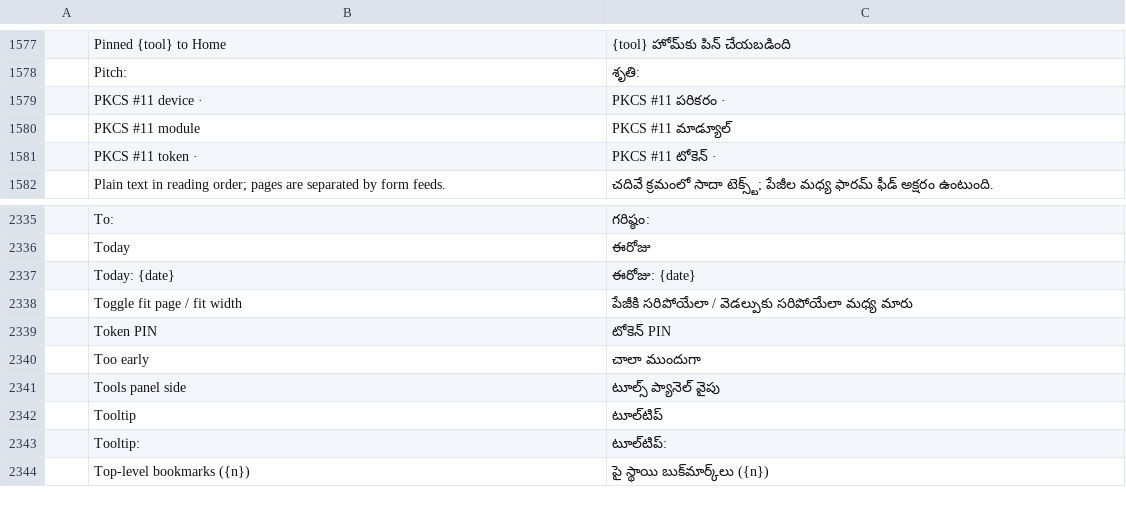
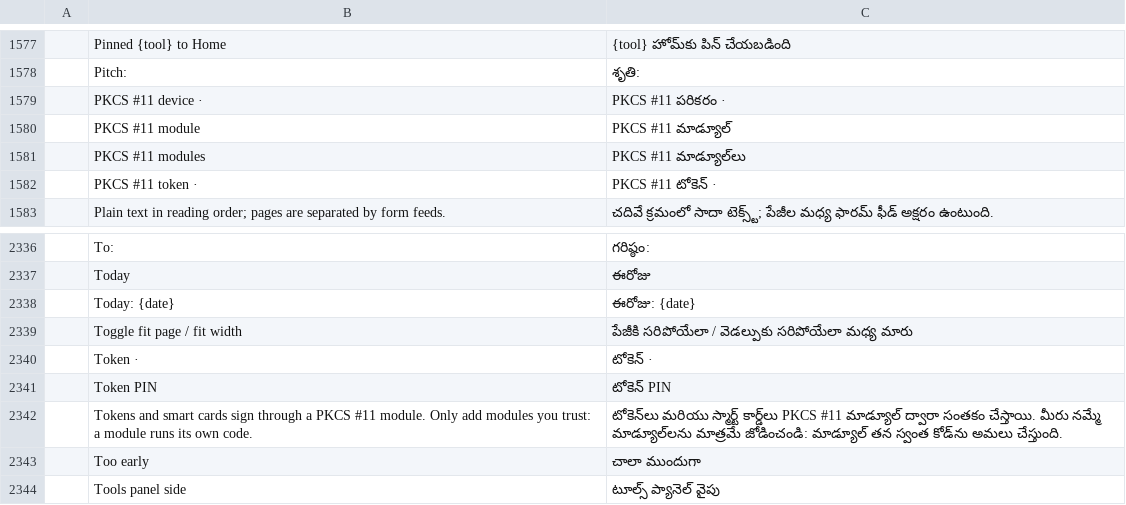
Before and after one commit to BBQ-MAN/craft-i18n, a TSV file: locales/te/pdfcraft.tsv, drawn as a sheet; only a part is shown, gaps mark what is left out; the shorter side is filled out with more unchanged rows; the diff names each change by its address in the sheet, - before the commit and + after, or states it on an @@ line.

```diff
--- a/locales/te/pdfcraft.tsv
+++ b/locales/te/pdfcraft.tsv
+row 1581:  | PKCS #11 modules | PKCS #11 మాడ్యూల్‌లు
+row 2340:  | Token · | టోకెన్ ·
+row 2342:  | Tokens and smart cards sign through a PKCS #11 module. Only add modules you trust: a module runs its own code. | టోకెన్‌లు మరియు స్మార్ట్ కార్డ్‌లు PKCS #11 మాడ్యూల్ ద్వారా సంతకం చేస్తాయి. మీరు నమ్మే మాడ్యూల్‌లను మాత్రమే జోడించండి: మాడ్యూల్ తన స్వంత కోడ్‌ను అమలు చేస్తుంది.
```
Also changed, not shown: locales/ckb/pdfcraft.tsv, locales/el/pdfcraft.tsv, 30 other files.
